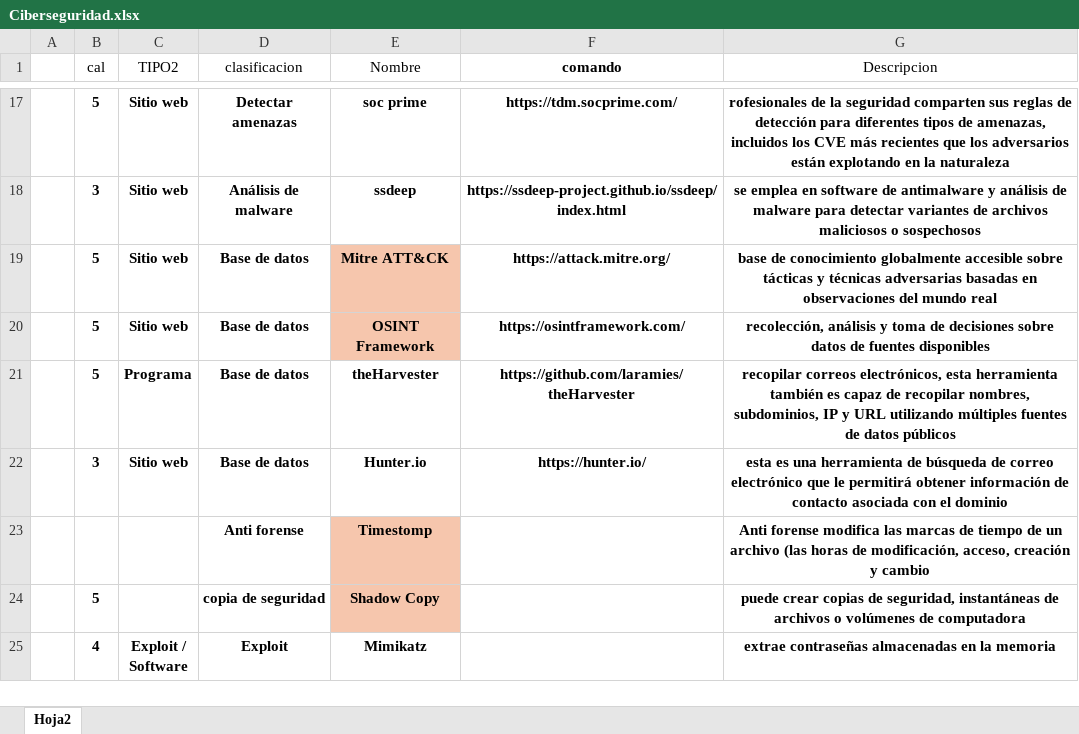
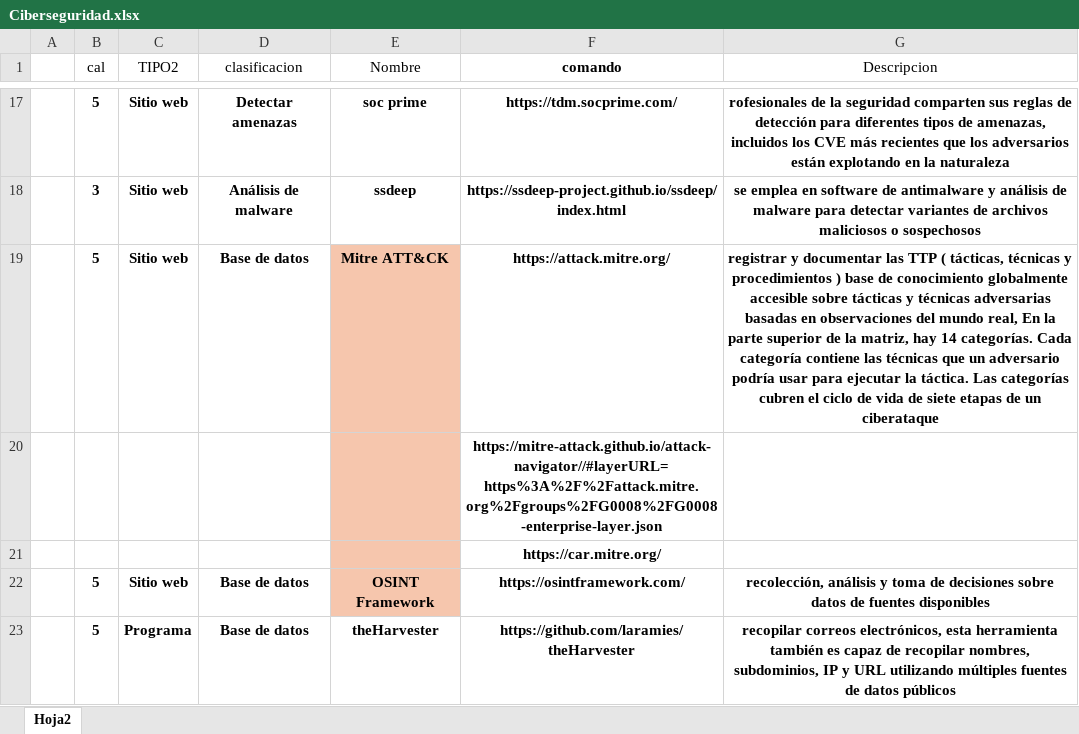
Before and after one commit to DSPT-YULIAN/Ciberseguridad, an Excel workbook: Ciberseguridad.xlsx, sheet Hoja2, drawn as a sheet; only a part is shown, gaps mark what is left out; the shorter side is filled out with more unchanged rows; values as stored, in another font and other column widths than the file's, no borders; conditional formats and table styles not drawn; the diff names each change by its address in the sheet, - before the commit and + after, or states it on an @@ line.

Commit message:
Act Mitre

```diff
--- a/Ciberseguridad.xlsx (sheet Hoja2)
+++ b/Ciberseguridad.xlsx (sheet Hoja2)
-G19 (Descripcion): base de conocimiento globalmente accesible sobre tácticas y técnicas adversarias basadas en observaciones del mundo real
+G19 (Descripcion): registrar y documentar las TTP ( tácticas, técnicas y procedimientos ) base de conocimiento globalmente accesible sobre tácticas y técnicas adversarias basadas en observaciones del mundo real, En la parte superior de la matriz, hay 14 categorías. Cada categoría contiene las técnicas que un adversario podría usar para ejecutar la táctica. Las categorías cubren el ciclo de vida de siete etapas de un ciberataque
+row 20:  |  |  |  |  | https://mitre-attack.github.io/attack-navigator//#layerURL=https%3A%2F%2Fattack.mitre.org%2Fgroups%2FG0008%2FG0008-enterprise-layer.json
+row 21:  |  |  |  |  | https://car.mitre.org/
```
